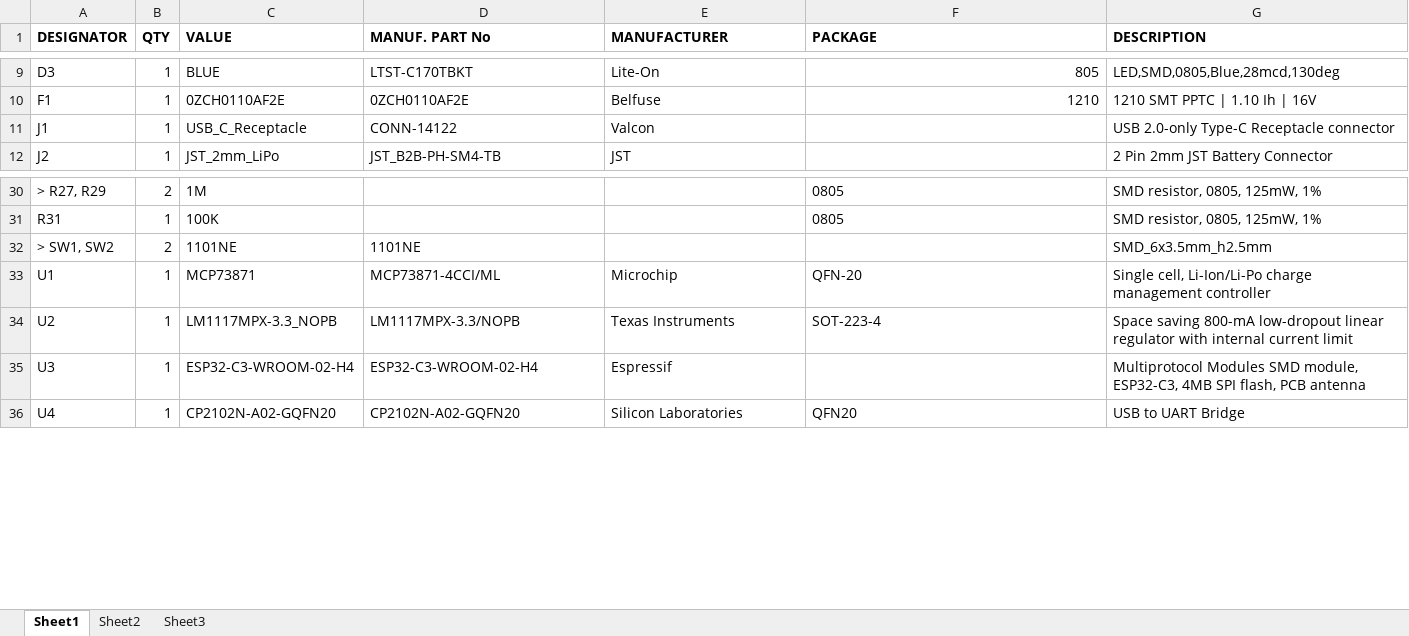
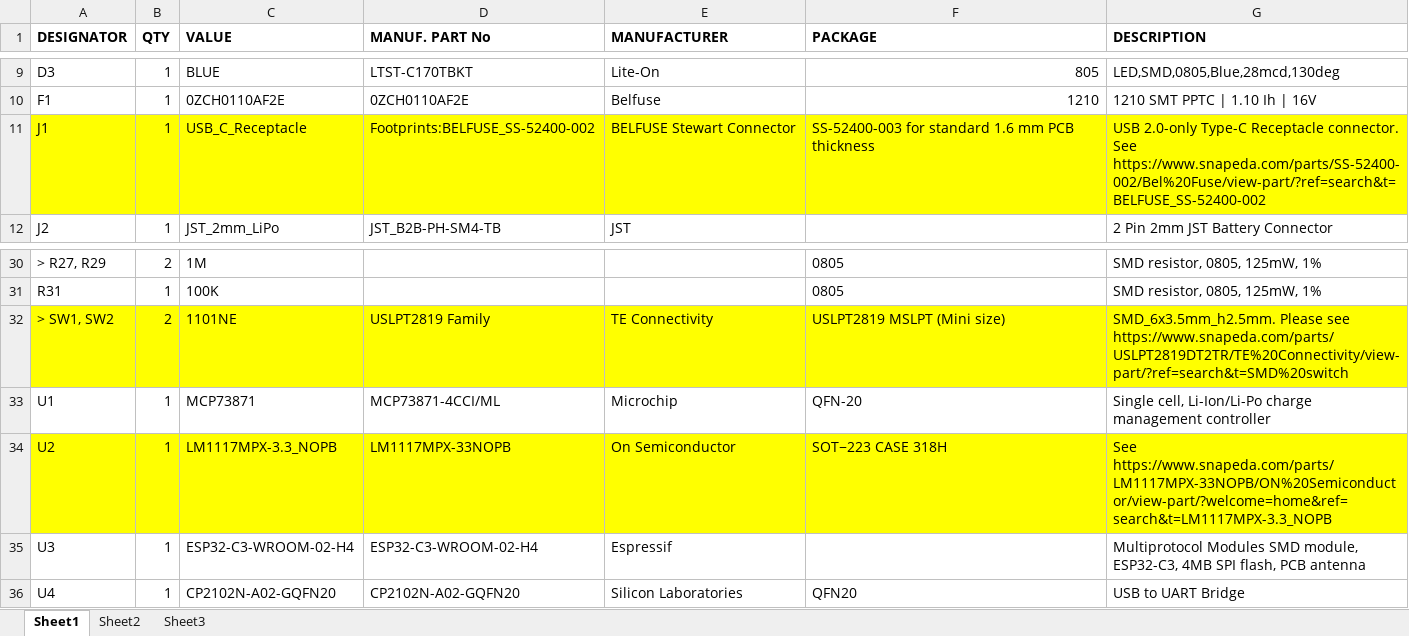
Before and after one commit to futureshocked/KLP-5e-ESP32-sensor-board, an Excel workbook: BOM.xlsx, sheet Sheet1, drawn as a sheet; only a part is shown, gaps mark what is left out; values as stored, in another font and other column widths than the file's, no borders; the diff names each change by its address in the sheet, - before the commit and + after, or states it on an @@ line.

Commit message:
Introduced new parts that can be purchased for manufacturing by NextPCB. Corrected numerous issues.

```diff
--- a/BOM.xlsx (sheet Sheet1)
+++ b/BOM.xlsx (sheet Sheet1)
-A11:G11 fill: none
+A11:G11 fill: #FFFF00
-D11 (MANUF. PART No): CONN-14122
+D11 (MANUF. PART No): Footprints:BELFUSE_SS-52400-002
-E11 (MANUFACTURER): Valcon
+E11 (MANUFACTURER): BELFUSE Stewart Connector
-F11 (PACKAGE): (empty)
+F11 (PACKAGE): SS-52400-003 for standard 1.6 mm PCB thickness
-G11 (DESCRIPTION): …Type-C Receptacle connector
+G11 (DESCRIPTION): …Type-C Receptacle connector. See https://www.snapeda.com/parts/SS-52400-002/Bel%20Fuse/view-part/?ref=search&t=BELFUSE_SS-52400-002
-A32:G32 fill: none
+A32:G32 fill: #FFFF00
-D32 (MANUF. PART No): 1101NE
+D32 (MANUF. PART No): USLPT2819 Family
-E32 (MANUFACTURER): (empty)
+E32 (MANUFACTURER): TE Connectivity
-F32 (PACKAGE): (empty)
+F32 (PACKAGE): USLPT2819 MSLPT (Mini size)
-G32 (DESCRIPTION): SMD_6x3.5mm_h2.5mm
+G32 (DESCRIPTION): SMD_6x3.5mm_h2.5mm. Please see https://www.snapeda.com/parts/USLPT2819DT2TR/TE%20Connectivity/view-part/?ref=search&t=SMD%20switch
-A34:G34 fill: none
+A34:G34 fill: #FFFF00
-D34 (MANUF. PART No): LM1117MPX-3.3/NOPB
+D34 (MANUF. PART No): LM1117MPX-33NOPB
-E34 (MANUFACTURER): Texas Instruments
+E34 (MANUFACTURER): On Semiconductor
-F34 (PACKAGE): SOT-223-4
+F34 (PACKAGE): SOT−223 CASE 318H
-G34 (DESCRIPTION): Space saving 800-mA low-dropout linear regulator with internal current limit
+G34 (DESCRIPTION): See https://www.snapeda.com/parts/LM1117MPX-33NOPB/ON%20Semiconductor/view-part/?welcome=home&ref=search&t=LM1117MPX-3.3_NOPB
```
Also changed, not shown: 13 other files.
